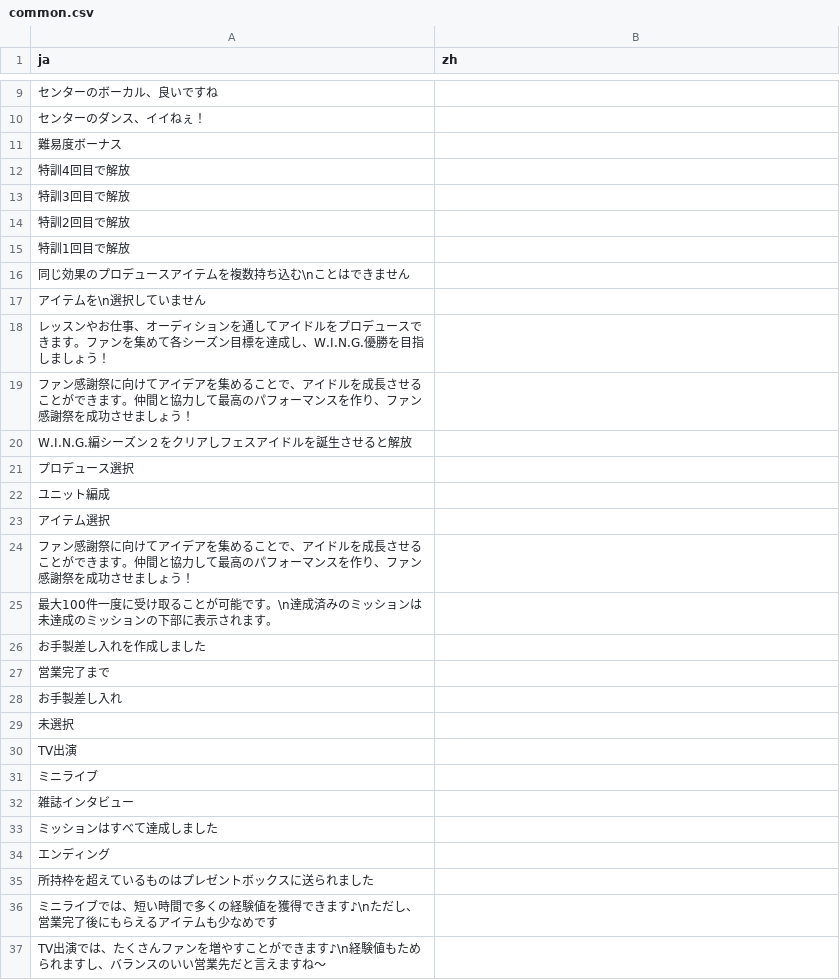
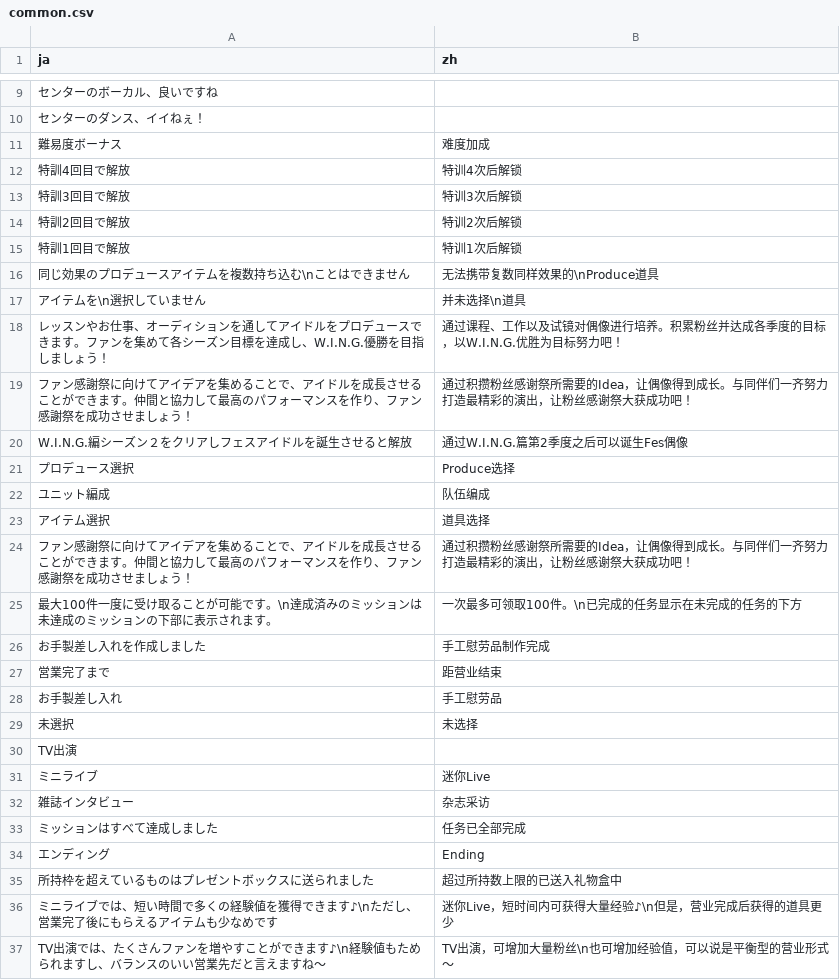
Before and after one commit to lzgzhyf/ShinyColors, a CSV file: data/common.csv, drawn as a sheet; only a part is shown, gaps mark what is left out; the diff covers the shown part only.

```diff
--- a/data/common.csv
+++ b/data/common.csv
@@ -10,28 +10,28 @@ ja,zh
 センターのダンス、イイねぇ！,
-難易度ボーナス,
-特訓4回目で解放,
-特訓3回目で解放,
-特訓2回目で解放,
-特訓1回目で解放,
-同じ効果のプロデュースアイテムを複数持ち込む\nことはできません,
-アイテムを\n選択していません,
-レッスンやお仕事、オーディションを通してアイドルをプロデュースできます。ファンを集めて各シーズン目標を達成し、W.I.N.G.優勝を目指しましょう！,
-ファン感謝祭に向けてアイデアを集めることで、アイドルを成長させることができます。仲間と協力して最高のパフォーマンスを作り、ファン感謝祭を成功させましょう！,
-W.I.N.G.編シーズン２をクリアしフェスアイドルを誕生させると解放,
-プロデュース選択,
-ユニット編成,
-アイテム選択,
-ファン感謝祭に向けてアイデアを集めることで、アイドルを成長させることができます。仲間と協力して最高のパフォーマンスを作り、ファン感謝祭を成功させましょう！,
-最大100件一度に受け取ることが可能です。\n達成済みのミッションは未達成のミッションの下部に表示されます。,
-お手製差し入れを作成しました,
-営業完了まで,
-お手製差し入れ,
-未選択,
+難易度ボーナス,难度加成
+特訓4回目で解放,特训4次后解锁
+特訓3回目で解放,特训3次后解锁
+特訓2回目で解放,特训2次后解锁
+特訓1回目で解放,特训1次后解锁
+同じ効果のプロデュースアイテムを複数持ち込む\nことはできません,无法携带复数同样效果的\nProduce道具
+アイテムを\n選択していません,并未选择\n道具
+レッスンやお仕事、オーディションを通してアイドルをプロデュースできます。ファンを集めて各シーズン目標を達成し、W.I.N.G.優勝を目指しましょう！,通过课程、工作以及试镜对偶像进行培养。积累粉丝并达成各季度的目标，以W.I.N.G.优胜为目标努力吧！
+ファン感謝祭に向けてアイデアを集めることで、アイドルを成長させることができます。仲間と協力して最高のパフォーマンスを作り、ファン感謝祭を成功させましょう！,通过积攒粉丝感谢祭所需要的Idea，让偶像得到成长。与同伴们一齐努力打造最精彩的演出，让粉丝感谢祭大获成功吧！
+W.I.N.G.編シーズン２をクリアしフェスアイドルを誕生させると解放,通过W.I.N.G.篇第2季度之后可以诞生Fes偶像
+プロデュース選択,Produce选择
+ユニット編成,队伍编成
+アイテム選択,道具选择
+ファン感謝祭に向けてアイデアを集めることで、アイドルを成長させることができます。仲間と協力して最高のパフォーマンスを作り、ファン感謝祭を成功させましょう！,通过积攒粉丝感谢祭所需要的Idea，让偶像得到成长。与同伴们一齐努力打造最精彩的演出，让粉丝感谢祭大获成功吧！
+最大100件一度に受け取ることが可能です。\n達成済みのミッションは未達成のミッションの下部に表示されます。,一次最多可领取100件。\n已完成的任务显示在未完成的任务的下方
+お手製差し入れを作成しました,手工慰劳品制作完成
+営業完了まで,距营业结束
+お手製差し入れ,手工慰劳品
+未選択,未选择
 TV出演,
-ミニライブ,
-雑誌インタビュー,
-ミッションはすべて達成しました,
-エンディング,
-所持枠を超えているものはプレゼントボックスに送られました,
-ミニライブでは、短い時間で多くの経験値を獲得できます♪\nただし、営業完了後にもらえるアイテムも少なめです,
-TV出演では、たくさんファンを増やすことができます♪\n経験値もためられますし、バランスのいい営業先だと言えますね～,
+ミニライブ,迷你Live
+雑誌インタビュー,杂志采访
+ミッションはすべて達成しました,任务已全部完成
+エンディング,Ending
+所持枠を超えているものはプレゼントボックスに送られました,超过所持数上限的已送入礼物盒中
+ミニライブでは、短い時間で多くの経験値を獲得できます♪\nただし、営業完了後にもらえるアイテムも少なめです,迷你Live，短时间内可获得大量经验♪\n但是，营业完成后获得的道具更少
+TV出演では、たくさんファンを増やすことができます♪\n経験値もためられますし、バランスのいい営業先だと言えますね～,TV出演，可增加大量粉丝\n也可增加经验值，可以说是平衡型的营业形式～
```
Also changed, not shown: 4 edited cells elsewhere in this file, data/phrase.csv, 1 other file.
